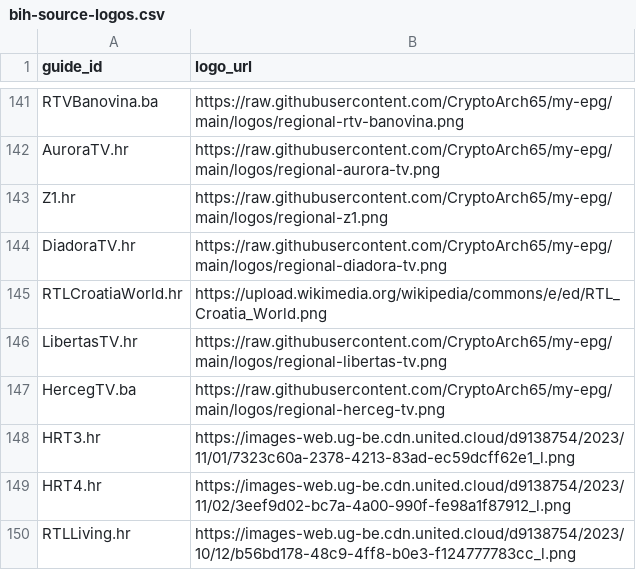
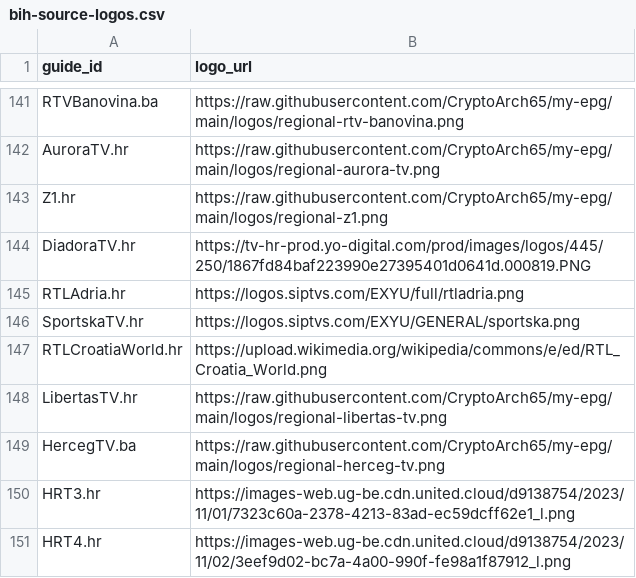
Before and after one commit to CryptoArch65/my-epg, a CSV file: config/bih-source-logos.csv, drawn as a sheet; only a part is shown, gaps mark what is left out; the shorter side is filled out with more unchanged rows.

Commit message:
Map RTL Adria, Diadora and Sportska TV to MAXtv; clarify SD/HD names

```diff
--- a/config/bih-source-logos.csv
+++ b/config/bih-source-logos.csv
@@ -143,3 +143,5 @@ AuroraTV.hr,https://raw.githubusercontent.com/CryptoArch65/my-epg/main/logos/reg
 Z1.hr,https://raw.githubusercontent.com/CryptoArch65/my-epg/main/logos/regional-z1.png
-DiadoraTV.hr,https://raw.githubusercontent.com/CryptoArch65/my-epg/main/logos/regional-diadora-tv.png
+DiadoraTV.hr,https://tv-hr-prod.yo-digital.com/prod/images/logos/445/250/1867fd84baf223990e27395401d0641d.000819.PNG
+RTLAdria.hr,https://logos.siptvs.com/EXYU/full/rtladria.png
+SportskaTV.hr,https://logos.siptvs.com/EXYU/GENERAL/sportska.png
 RTLCroatiaWorld.hr,https://upload.wikimedia.org/wikipedia/commons/e/ed/RTL_Croatia_World.png
```
Also changed, not shown: config/playlist_aliases.csv, 6 other files.
